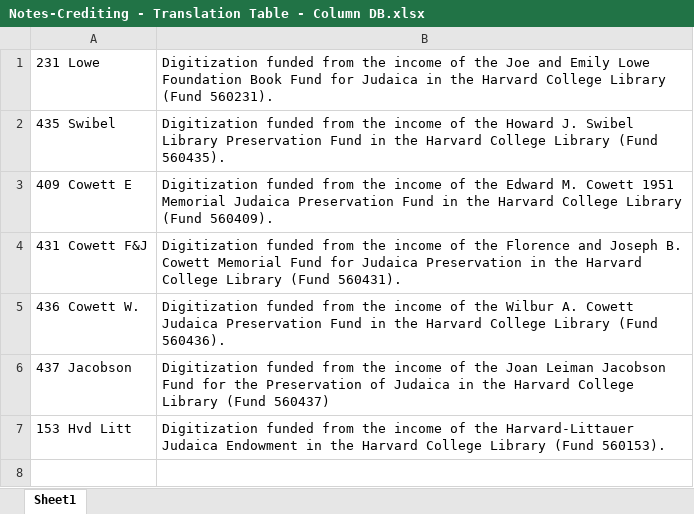
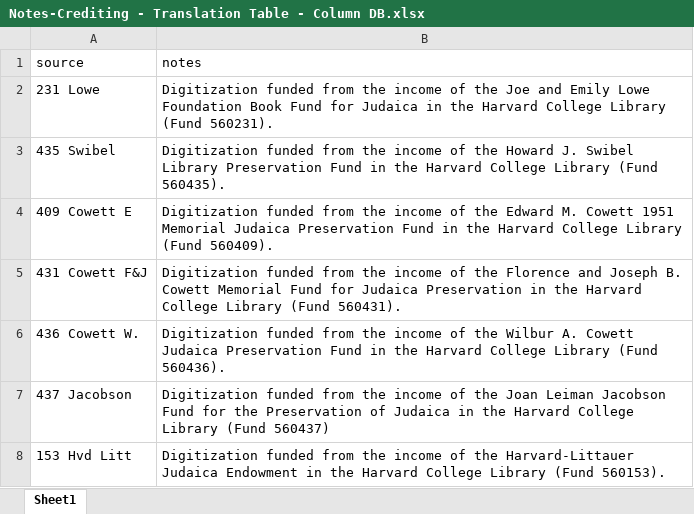
Before and after one commit to qiucanrong/JDMP, an Excel workbook: Notes-Crediting - Translation Table - Column DB.xlsx, sheet Sheet1, drawn as a sheet; values as stored, in another font and other column widths than the file's, no borders; the diff names each change by its address in the sheet, - before the commit and + after, or states it on an @@ line.

Commit message:
updated crediting-notes translation table

```diff
--- a/Notes-Crediting - Translation Table - Column DB.xlsx (sheet Sheet1)
+++ b/Notes-Crediting - Translation Table - Column DB.xlsx (sheet Sheet1)
+row 1: source | notes
```
